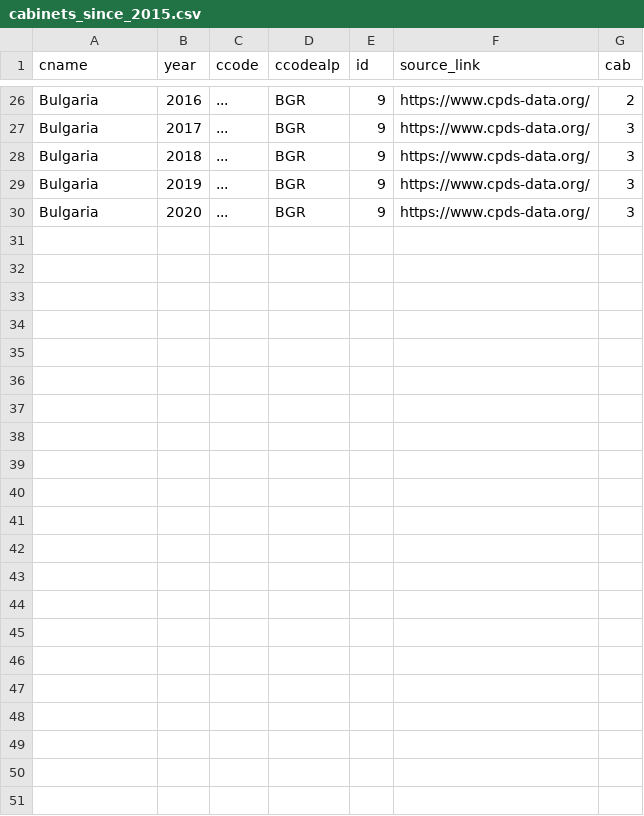
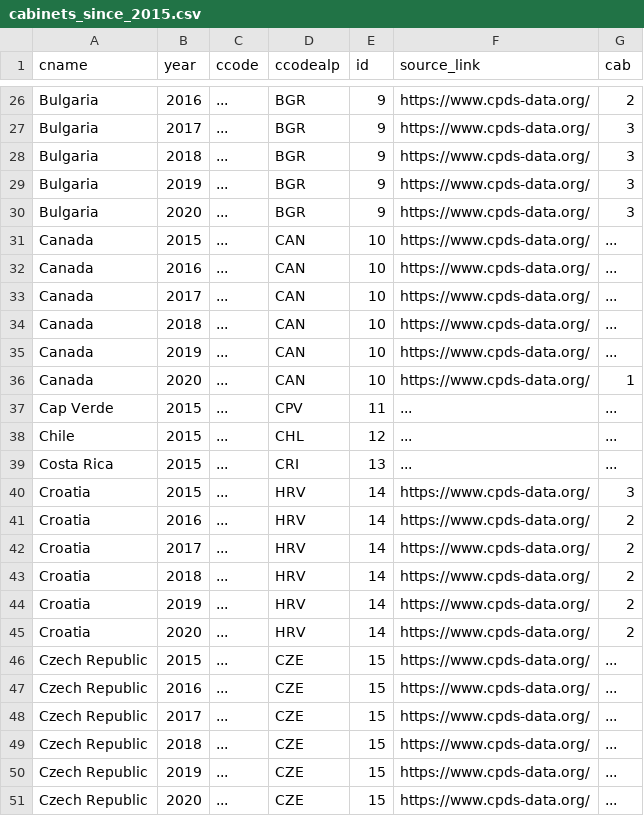
Before and after one commit to julianbernauer/powerdiffusion, a CSV file: update/cabinets_since_2015.csv, drawn as a sheet; only a part is shown, gaps mark what is left out.

Commit message:
Update cabinets_since_2015.csv

```diff
--- a/update/cabinets_since_2015.csv
+++ b/update/cabinets_since_2015.csv
@@ -30 +30,22 @@
 "Bulgaria", "2020", "...", "BGR", "9", "https://www.cpds-data.org/", "3"
+"Canada", "2015", "...", "CAN", "10", "https://www.cpds-data.org/", "..."
+"Canada", "2016", "...", "CAN", "10", "https://www.cpds-data.org/", "..."
+"Canada", "2017", "...", "CAN", "10", "https://www.cpds-data.org/", "..."
+"Canada", "2018", "...", "CAN", "10", "https://www.cpds-data.org/", "..."
+"Canada", "2019", "...", "CAN", "10", "https://www.cpds-data.org/", "..."
+"Canada", "2020", "...", "CAN", "10", "https://www.cpds-data.org/", "1"
+"Cap Verde", "2015", "...", "CPV", "11", "...", "..."
+"Chile", "2015", "...", "CHL", "12", "...", "..."
+"Costa Rica", "2015", "...", "CRI", "13", "...", "..."
+"Croatia", "2015", "...", "HRV", "14", "https://www.cpds-data.org/", "3"
+"Croatia", "2016", "...", "HRV", "14", "https://www.cpds-data.org/", "2"
+"Croatia", "2017", "...", "HRV", "14", "https://www.cpds-data.org/", "2"
+"Croatia", "2018", "...", "HRV", "14", "https://www.cpds-data.org/", "2"
+"Croatia", "2019", "...", "HRV", "14", "https://www.cpds-data.org/", "2"
+"Croatia", "2020", "...", "HRV", "14", "https://www.cpds-data.org/", "2"
+"Czech Republic", "2015", "...", "CZE", "15", "https://www.cpds-data.org/", "..."
+"Czech Republic", "2016", "...", "CZE", "15", "https://www.cpds-data.org/", "..."
+"Czech Republic", "2017", "...", "CZE", "15", "https://www.cpds-data.org/", "..."
+"Czech Republic", "2018", "...", "CZE", "15", "https://www.cpds-data.org/", "..."
+"Czech Republic", "2019", "...", "CZE", "15", "https://www.cpds-data.org/", "..."
+"Czech Republic", "2020", "...", "CZE", "15", "https://www.cpds-data.org/", "..."
```
